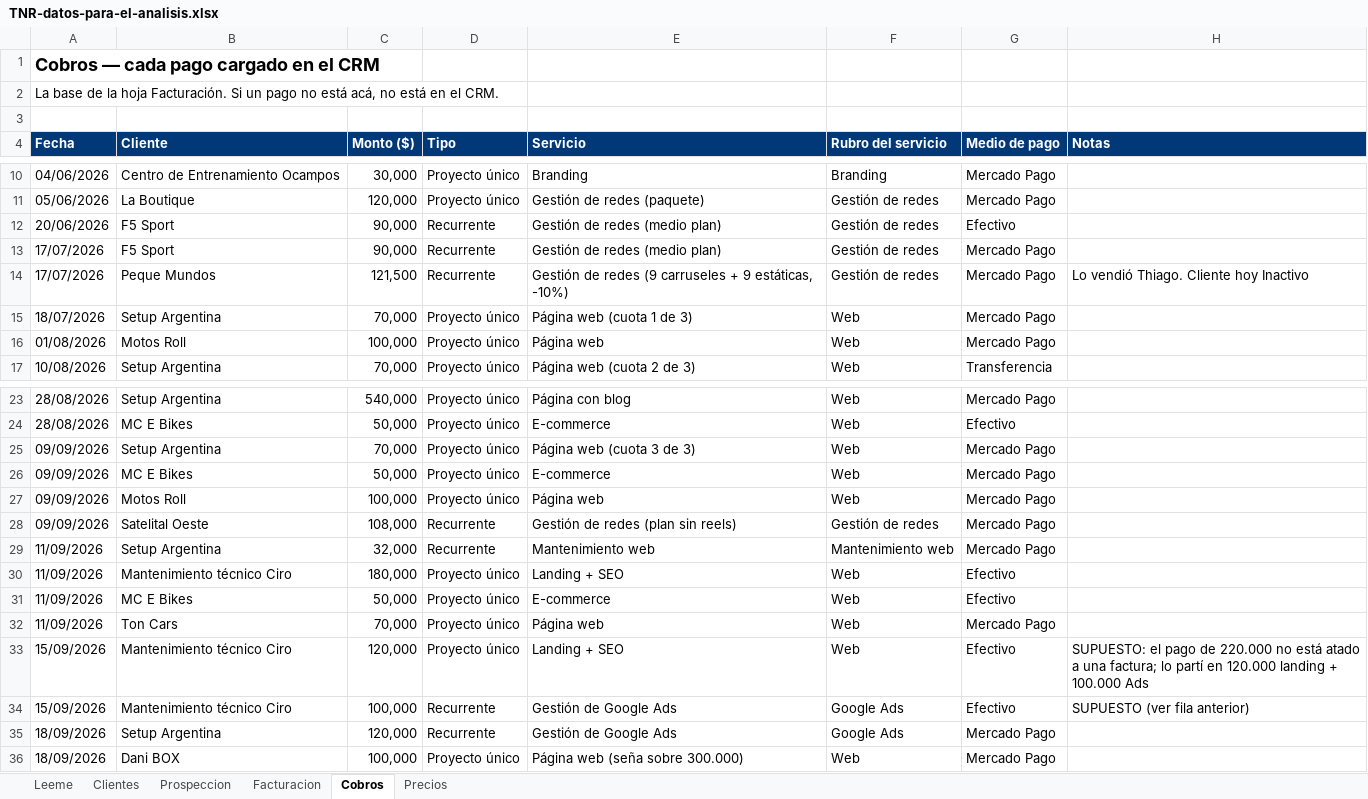
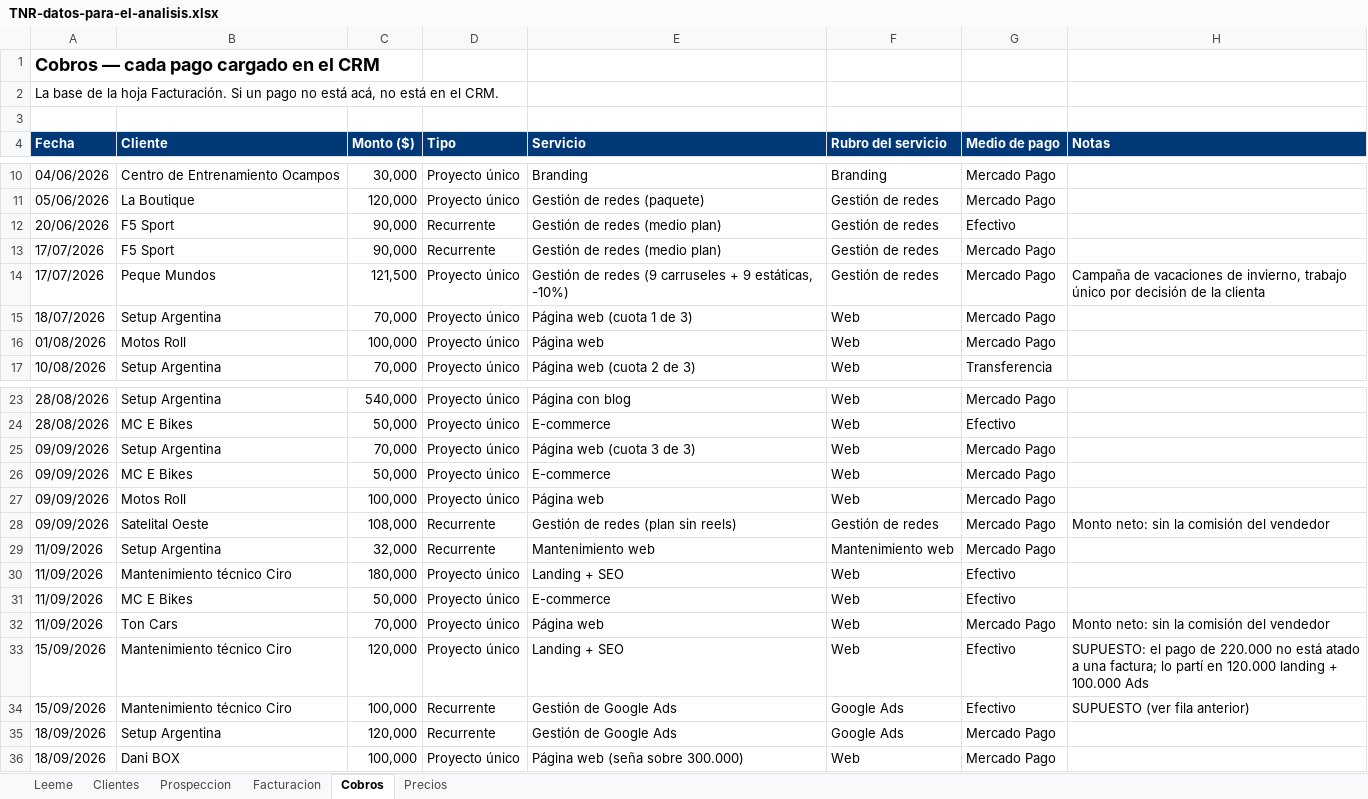
Before and after one commit to tunegocioenlasredes2025-star/TuNegocioenlasRedes, an Excel workbook: comercial/TNR-datos-para-el-analisis.xlsx, sheet Cobros, drawn as a sheet; only a part is shown, gaps mark what is left out; values as stored, in another font and other column widths than the file's, no borders; the diff names each change by its address in the sheet, - before the commit and + after, or states it on an @@ line.

```diff
--- a/comercial/TNR-datos-para-el-analisis.xlsx (sheet Cobros)
+++ b/comercial/TNR-datos-para-el-analisis.xlsx (sheet Cobros)
-D14 (Tipo): Recurrente
+D14 (Tipo): Proyecto único
-H14 (Notas): Lo vendió Thiago. Cliente hoy Inactivo
+H14 (Notas): Campaña de vacaciones de invierno, trabajo único por decisión de la clienta
-H28 (Notas): (empty)
+H28 (Notas): Monto neto: sin la comisión del vendedor
-H32 (Notas): (empty)
+H32 (Notas): Monto neto: sin la comisión del vendedor
```
Also changed, not shown: sheet Clientes, sheet Facturacion.
